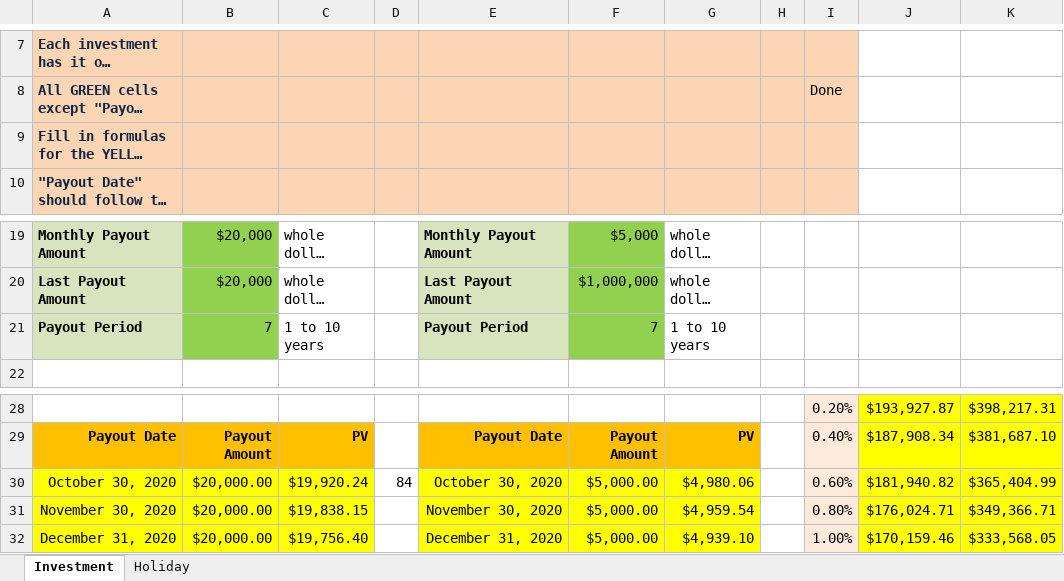
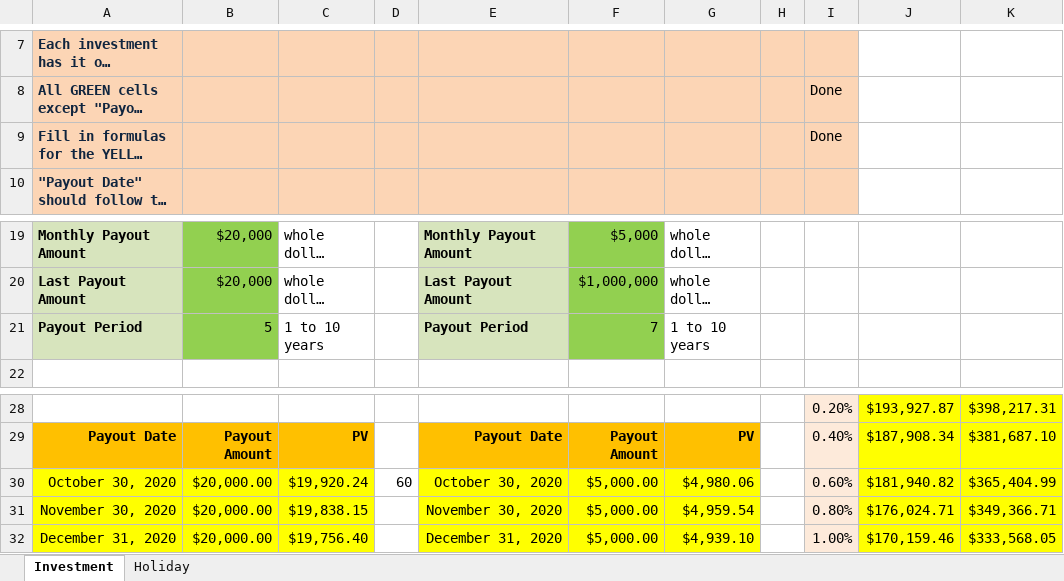
Before and after one commit to manjarb/the-University-of-Hong-Kong-HKU-MSC-Computer-Science, an Excel workbook: semester01/COMP7802B Introduction to financial computing/Assignment 1/Darasirikul_Varis_2020_Assignment 1_Question.xlsx, sheet Investment, drawn as a sheet; only a part is shown, gaps mark what is left out; long unchanged cells end in …; values as stored, in another font and other column widths than the file's, no borders; charts and pictures not drawn; the diff covers the shown part only; the diff names each change by its address in the sheet, - before the commit and + after, or states it on an @@ line.

```diff
--- a/semester01/COMP7802B Introduction to financial computing/Assignment 1/Darasirikul_Varis_2020_Assignment 1_Question.xlsx (sheet Investment)
+++ b/semester01/COMP7802B Introduction to financial computing/Assignment 1/Darasirikul_Varis_2020_Assignment 1_Question.xlsx (sheet Investment)
-I9: (empty)
+I9: Done
-B21: 7
+B21: 5
-D30: 84
+D30: 60
```
Also changed, not shown: 26 edited cells elsewhere in this sheet, formulas that keep their value.
